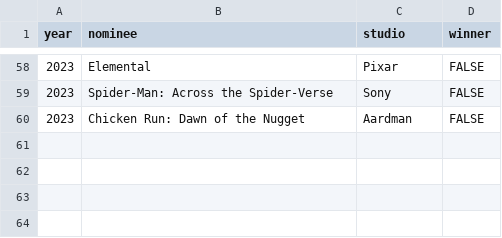
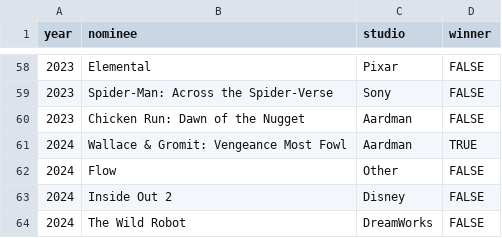
Before and after one commit to eugenerbl/animated-film-awards, a CSV file: bafta.csv, drawn as a sheet; only a part is shown, gaps mark what is left out.

```diff
--- a/bafta.csv
+++ b/bafta.csv
@@ -60 +60,5 @@ year,nominee,studio,winner
 2023,Chicken Run: Dawn of the Nugget,Aardman,FALSE
+2024,Wallace & Gromit: Vengeance Most Fowl,Aardman,TRUE
+2024,Flow,Other,FALSE
+2024,Inside Out 2,Disney,FALSE
+2024,The Wild Robot,DreamWorks,FALSE
```
Also changed, not shown: annie.csv, globe.csv, 3 other files.
